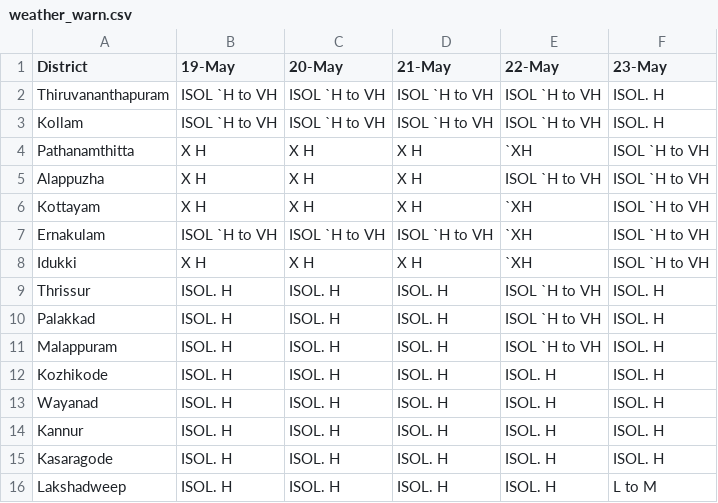
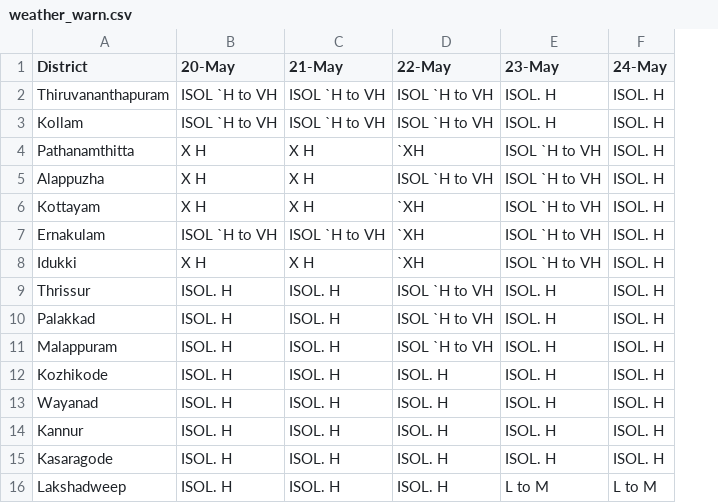
Before and after one commit to arungop/kerala-weather-collector, a CSV file: data/weather_warn.csv, drawn as a sheet; removed rows and columns are numbered as before the commit, all else as after; the diff names each change by its address in the sheet, - before the commit and + after, or states it on an @@ line.

```diff
--- a/data/weather_warn.csv
+++ b/data/weather_warn.csv
-column B (19-May), rows 2-16: ISOL `H to VH | ISOL `H to VH | X H | X H | X H | ISOL `H to VH | X H | ISOL. H | ISOL. H | ISOL. H | ISOL. H | ISOL. H | ISOL. H | ISOL. H | ISOL. H
+column F (24-May), rows 2-16: ISOL. H | ISOL. H | ISOL. H | ISOL. H | ISOL. H | ISOL. H | ISOL. H | ISOL. H | ISOL. H | ISOL. H | ISOL. H | ISOL. H | ISOL. H | ISOL. H | L to M
```
Also changed, not shown: docs/data/weather_warn.csv, 1 other file.
